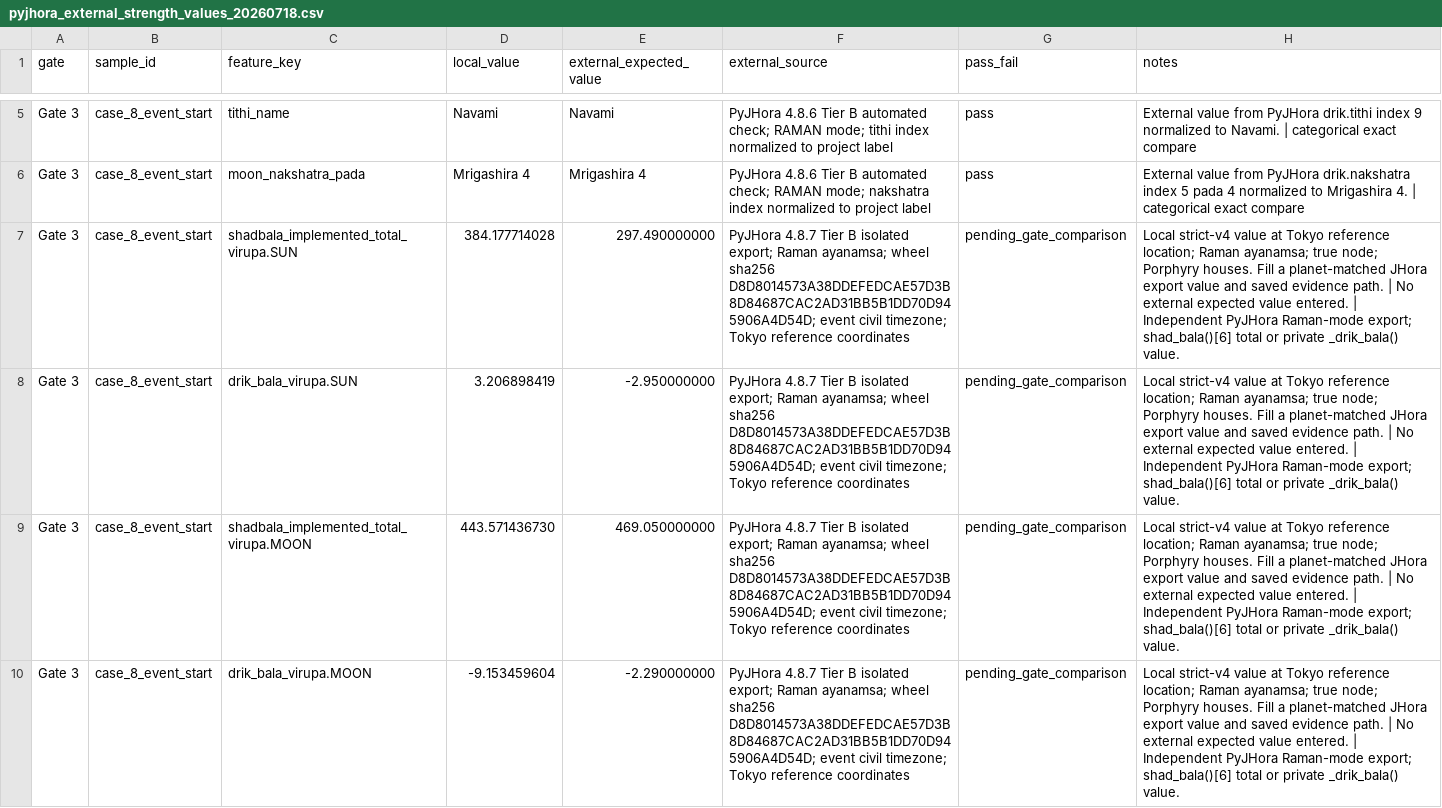
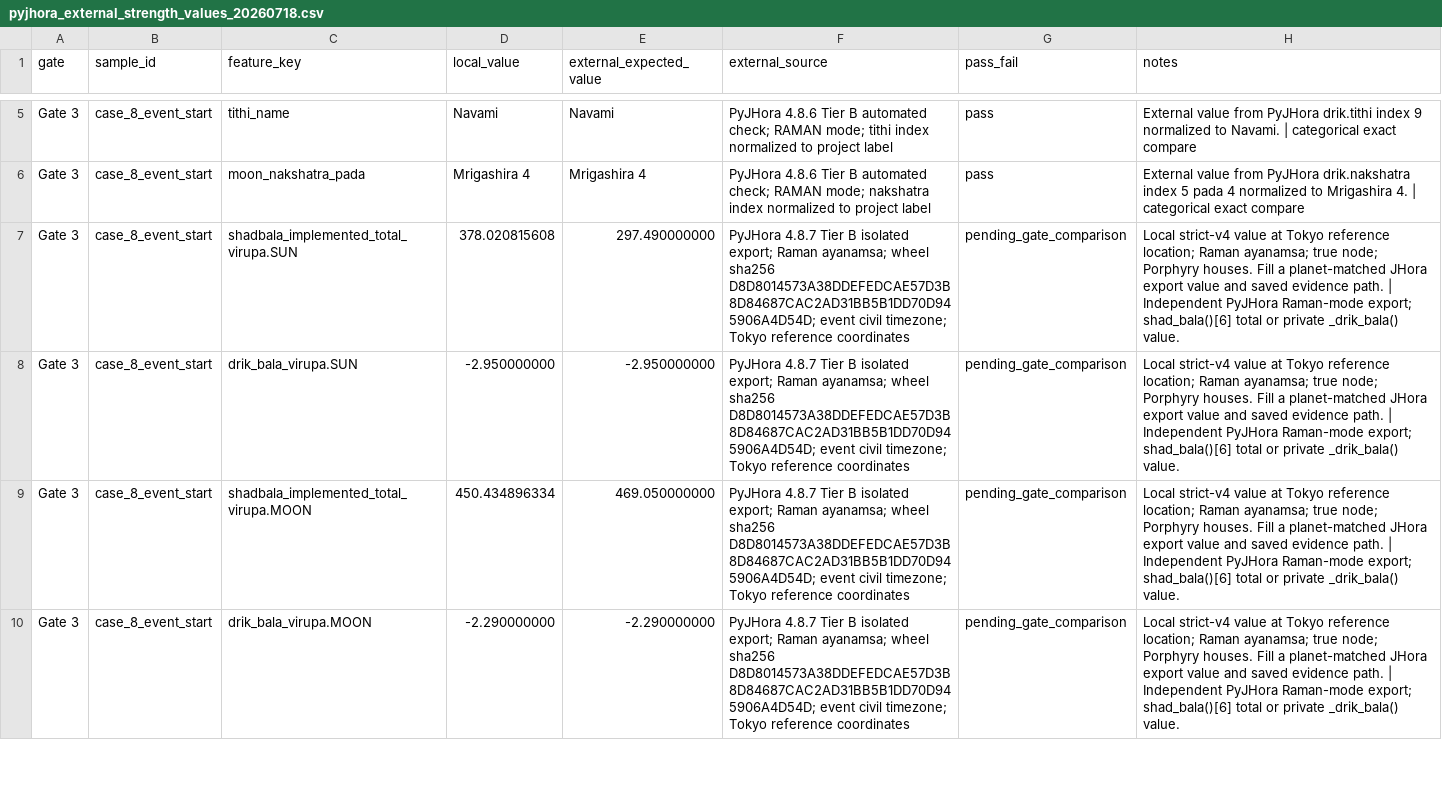
Before and after one commit to gouravdamade/gann-financial-astro-research, a CSV file: pyjhora_external_strength_values_20260718.csv, drawn as a sheet; only a part is shown, gaps mark what is left out; the diff covers the shown part only.

Commit message:
Add Shadbala component certification and JHora witness

```diff
--- a/pyjhora_external_strength_values_20260718.csv
+++ b/pyjhora_external_strength_values_20260718.csv
@@ -6,5 +6,5 @@ Gate 3,case_8_event_start,tithi_name,Navami,Navami,PyJHora 4.8.6 Tier B automate
 Gate 3,case_8_event_start,moon_nakshatra_pada,Mrigashira 4,Mrigashira 4,PyJHora 4.8.6 Tier B automated check; RAMAN mode; nakshatra index normalized to project label,pass,External value from PyJHora drik.nakshatra index 5 pada 4 normalized to Mrigashira 4. | categorical exact compare
-Gate 3,case_8_event_start,shadbala_implemented_total_virupa.SUN,384.177714028,297.490000000,PyJHora 4.8.7 Tier B isolated export; Raman ayanamsa; wheel sha256 D8D8014573A38DDEFEDCAE57D3B8D84687CAC2AD31BB5B1DD70D945906A4D54D; event civil timezone; Tokyo reference coordinates,pending_gate_comparison,Local strict-v4 value at Tokyo reference location; Raman ayanamsa; true node; Porphyry houses. Fill a planet-matched JHora export value and saved evidence path. | No external expected value entered. | Independent PyJHora Raman-mode export; shad_bala()[6] total or private _drik_bala() value.
-Gate 3,case_8_event_start,drik_bala_virupa.SUN,3.206898419,-2.950000000,PyJHora 4.8.7 Tier B isolated export; Raman ayanamsa; wheel sha256 D8D8014573A38DDEFEDCAE57D3B8D84687CAC2AD31BB5B1DD70D945906A4D54D; event civil timezone; Tokyo reference coordinates,pending_gate_comparison,Local strict-v4 value at Tokyo reference location; Raman ayanamsa; true node; Porphyry houses. Fill a planet-matched JHora export value and saved evidence path. | No external expected value entered. | Independent PyJHora Raman-mode export; shad_bala()[6] total or private _drik_bala() value.
-Gate 3,case_8_event_start,shadbala_implemented_total_virupa.MOON,443.571436730,469.050000000,PyJHora 4.8.7 Tier B isolated export; Raman ayanamsa; wheel sha256 D8D8014573A38DDEFEDCAE57D3B8D84687CAC2AD31BB5B1DD70D945906A4D54D; event civil timezone; Tokyo reference coordinates,pending_gate_comparison,Local strict-v4 value at Tokyo reference location; Raman ayanamsa; true node; Porphyry houses. Fill a planet-matched JHora export value and saved evidence path. | No external expected value entered. | Independent PyJHora Raman-mode export; shad_bala()[6] total or private _drik_bala() value.
-Gate 3,case_8_event_start,drik_bala_virupa.MOON,-9.153459604,-2.290000000,PyJHora 4.8.7 Tier B isolated export; Raman ayanamsa; wheel sha256 D8D8014573A38DDEFEDCAE57D3B8D84687CAC2AD31BB5B1DD70D945906A4D54D; event civil timezone; Tokyo reference coordinates,pending_gate_comparison,Local strict-v4 value at Tokyo reference location; Raman ayanamsa; true node; Porphyry houses. Fill a planet-matched JHora export value and saved evidence path. | No external expected value entered. | Independent PyJHora Raman-mode export; shad_bala()[6] total or private _drik_bala() value.
+Gate 3,case_8_event_start,shadbala_implemented_total_virupa.SUN,378.020815608,297.490000000,PyJHora 4.8.7 Tier B isolated export; Raman ayanamsa; wheel sha256 D8D8014573A38DDEFEDCAE57D3B8D84687CAC2AD31BB5B1DD70D945906A4D54D; event civil timezone; Tokyo reference coordinates,pending_gate_comparison,Local strict-v4 value at Tokyo reference location; Raman ayanamsa; true node; Porphyry houses. Fill a planet-matched JHora export value and saved evidence path. | Independent PyJHora Raman-mode export; shad_bala()[6] total or private _drik_bala() value.
+Gate 3,case_8_event_start,drik_bala_virupa.SUN,-2.950000000,-2.950000000,PyJHora 4.8.7 Tier B isolated export; Raman ayanamsa; wheel sha256 D8D8014573A38DDEFEDCAE57D3B8D84687CAC2AD31BB5B1DD70D945906A4D54D; event civil timezone; Tokyo reference coordinates,pending_gate_comparison,Local strict-v4 value at Tokyo reference location; Raman ayanamsa; true node; Porphyry houses. Fill a planet-matched JHora export value and saved evidence path. | Independent PyJHora Raman-mode export; shad_bala()[6] total or private _drik_bala() value.
+Gate 3,case_8_event_start,shadbala_implemented_total_virupa.MOON,450.434896334,469.050000000,PyJHora 4.8.7 Tier B isolated export; Raman ayanamsa; wheel sha256 D8D8014573A38DDEFEDCAE57D3B8D84687CAC2AD31BB5B1DD70D945906A4D54D; event civil timezone; Tokyo reference coordinates,pending_gate_comparison,Local strict-v4 value at Tokyo reference location; Raman ayanamsa; true node; Porphyry houses. Fill a planet-matched JHora export value and saved evidence path. | Independent PyJHora Raman-mode export; shad_bala()[6] total or private _drik_bala() value.
+Gate 3,case_8_event_start,drik_bala_virupa.MOON,-2.290000000,-2.290000000,PyJHora 4.8.7 Tier B isolated export; Raman ayanamsa; wheel sha256 D8D8014573A38DDEFEDCAE57D3B8D84687CAC2AD31BB5B1DD70D945906A4D54D; event civil timezone; Tokyo reference coordinates,pending_gate_comparison,Local strict-v4 value at Tokyo reference location; Raman ayanamsa; true node; Porphyry houses. Fill a planet-matched JHora export value and saved evidence path. | Independent PyJHora Raman-mode export; shad_bala()[6] total or private _drik_bala() value.
```
Also changed, not shown: 132 edited cells elsewhere in this file, 23 other files.
